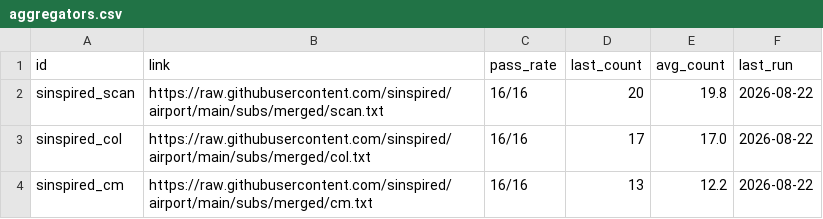
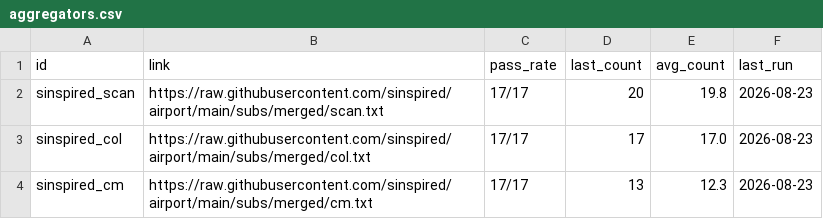
Before and after one commit to ypj034/sub-sift, a CSV file: data/aggregators.csv, drawn as a sheet.

```diff
--- a/data/aggregators.csv
+++ b/data/aggregators.csv
@@ -1,4 +1,4 @@
 id,link,pass_rate,last_count,avg_count,last_run
-sinspired_scan,https://raw.githubusercontent.com/sinspired/airport/main/subs/merged/scan.txt,16/16,20,19.8,2026-08-22
-sinspired_col,https://raw.githubusercontent.com/sinspired/airport/main/subs/merged/col.txt,16/16,17,17.0,2026-08-22
-sinspired_cm,https://raw.githubusercontent.com/sinspired/airport/main/subs/merged/cm.txt,16/16,13,12.2,2026-08-22
+sinspired_scan,https://raw.githubusercontent.com/sinspired/airport/main/subs/merged/scan.txt,17/17,20,19.8,2026-08-23
+sinspired_col,https://raw.githubusercontent.com/sinspired/airport/main/subs/merged/col.txt,17/17,17,17.0,2026-08-23
+sinspired_cm,https://raw.githubusercontent.com/sinspired/airport/main/subs/merged/cm.txt,17/17,13,12.3,2026-08-23
```
Also changed, not shown: data/subscriptions.csv, 4 other files.
